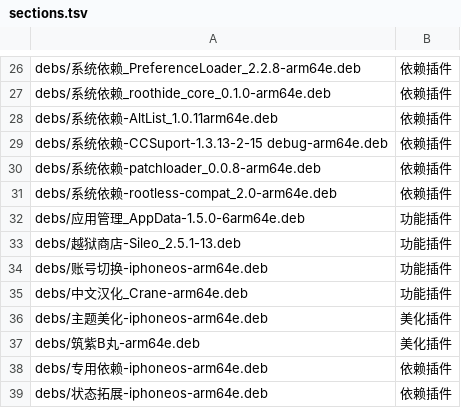
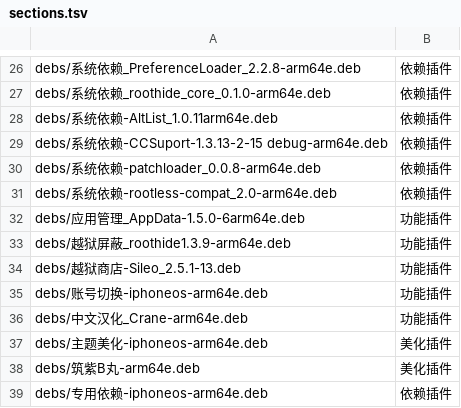
Before and after one commit to 154328106/repo, a TSV file: config/sections.tsv, drawn as a sheet; only a part is shown, gaps mark what is left out; the shorter side is filled out with more unchanged rows; the diff names each change by its address in the sheet, - before the commit and + after, or states it on an @@ line.

Commit message:
Add 越狱屏蔽_roothide1.3.9-arm64e

```diff
--- a/config/sections.tsv
+++ b/config/sections.tsv
+row 33: debs/越狱屏蔽_roothide1.3.9-arm64e.deb | 功能插件
```
Also changed, not shown: 1 other file.
